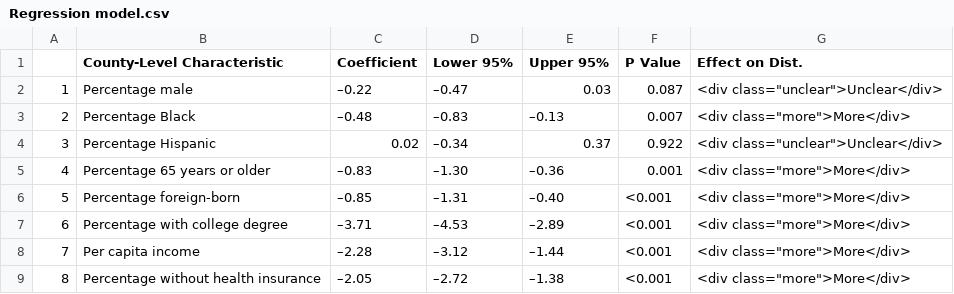
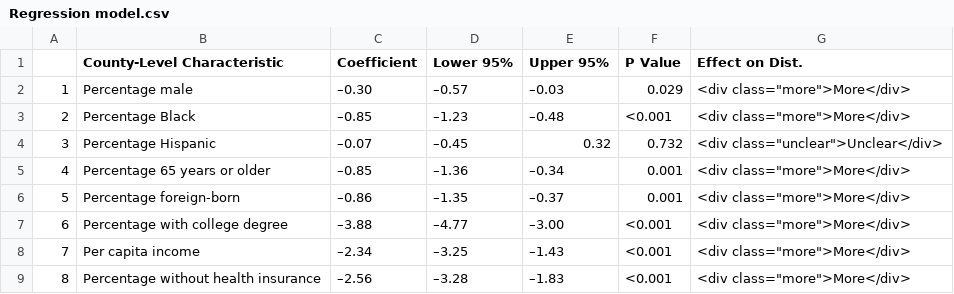
Before and after one commit to nolankav/covid19model, a CSV file: Regression model.csv, drawn as a sheet; only a part is shown; the diff covers the shown part only.

Commit message:
Updated model

```diff
--- a/Regression model.csv
+++ b/Regression model.csv
@@ -1,9 +1,9 @@
 "","County-Level Characteristic","Coefficient","Lower 95%","Upper 95%","P Value","Effect on Dist."
-"1","Percentage male","–0.22","–0.47"," 0.03","0.087","<div class=""unclear"">Unclear</div>"
-"2","Percentage Black","–0.48","–0.83","–0.13","0.007","<div class=""more"">More</div>"
-"3","Percentage Hispanic"," 0.02","–0.34"," 0.37","0.922","<div class=""unclear"">Unclear</div>"
-"4","Percentage 65 years or older","–0.83","–1.30","–0.36","0.001","<div class=""more"">More</div>"
-"5","Percentage foreign-born","–0.85","–1.31","–0.40","<0.001","<div class=""more"">More</div>"
-"6","Percentage with college degree","–3.71","–4.53","–2.89","<0.001","<div class=""more"">More</div>"
-"7","Per capita income","–2.28","–3.12","–1.44","<0.001","<div class=""more"">More</div>"
-"8","Percentage without health insurance","–2.05","–2.72","–1.38","<0.001","<div class=""more"">More</div>"
+"1","Percentage male","–0.30","–0.57","–0.03","0.029","<div class=""more"">More</div>"
+"2","Percentage Black","–0.85","–1.23","–0.48","<0.001","<div class=""more"">More</div>"
+"3","Percentage Hispanic","–0.07","–0.45"," 0.32","0.732","<div class=""unclear"">Unclear</div>"
+"4","Percentage 65 years or older","–0.85","–1.36","–0.34","0.001","<div class=""more"">More</div>"
+"5","Percentage foreign-born","–0.86","–1.35","–0.37","0.001","<div class=""more"">More</div>"
+"6","Percentage with college degree","–3.88","–4.77","–3.00","<0.001","<div class=""more"">More</div>"
+"7","Per capita income","–2.34","–3.25","–1.43","<0.001","<div class=""more"">More</div>"
+"8","Percentage without health insurance","–2.56","–3.28","–1.83","<0.001","<div class=""more"">More</div>"
```
Also changed, not shown: 14 edited cells elsewhere in this file, 3 other files.
